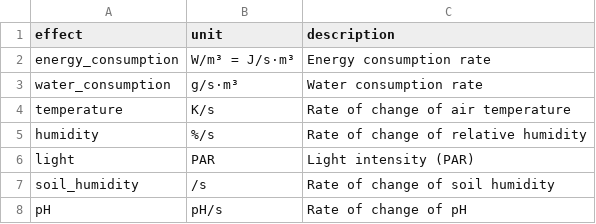
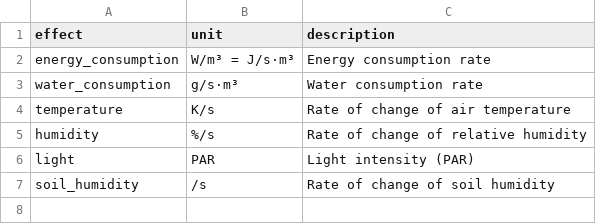
Before and after one commit to The-Green-Box-IoT-Project/GreenBox, a CSV file: devices/sim/effects/effects_metadata.csv, drawn as a sheet.

```diff
--- a/devices/sim/effects/effects_metadata.csv
+++ b/devices/sim/effects/effects_metadata.csv
@@ -7,2 +7 @@ light,PAR,Light intensity (PAR)
 soil_humidity,/s,Rate of change of soil humidity
-pH,pH/s,Rate of change of pH
```
Also changed, not shown: devices/sim/effects/effects.csv, 57 other files.
